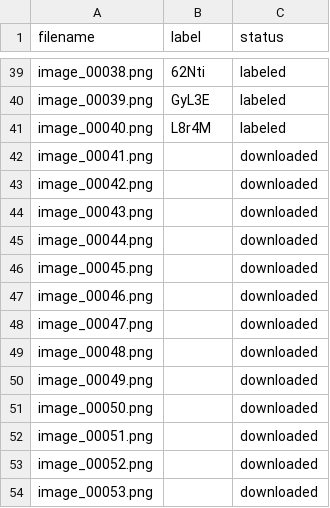
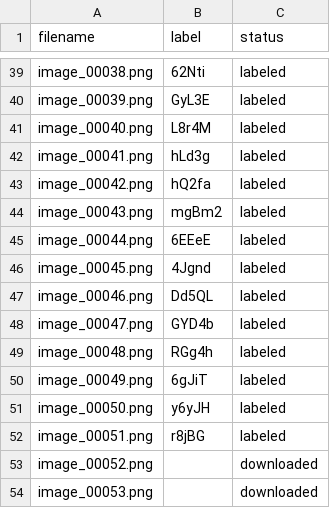
Before and after one commit to VaranasiRajesh612/OCR, a CSV file: image_dataset/manifest.csv, drawn as a sheet; only a part is shown, gaps mark what is left out.

Commit message:
Update image_dataset/manifest.csv labels via mobile tool

```diff
--- a/image_dataset/manifest.csv
+++ b/image_dataset/manifest.csv
@@ -41,13 +41,13 @@ image_00039.png,GyL3E,labeled
 image_00040.png,L8r4M,labeled
-image_00041.png,,downloaded
-image_00042.png,,downloaded
-image_00043.png,,downloaded
-image_00044.png,,downloaded
-image_00045.png,,downloaded
-image_00046.png,,downloaded
-image_00047.png,,downloaded
-image_00048.png,,downloaded
-image_00049.png,,downloaded
-image_00050.png,,downloaded
-image_00051.png,,downloaded
+image_00041.png,hLd3g,labeled
+image_00042.png,hQ2fa,labeled
+image_00043.png,mgBm2,labeled
+image_00044.png,6EEeE,labeled
+image_00045.png,4Jgnd,labeled
+image_00046.png,Dd5QL,labeled
+image_00047.png,GYD4b,labeled
+image_00048.png,RGg4h,labeled
+image_00049.png,6gJiT,labeled
+image_00050.png,y6yJH,labeled
+image_00051.png,r8jBG,labeled
 image_00052.png,,downloaded
```
